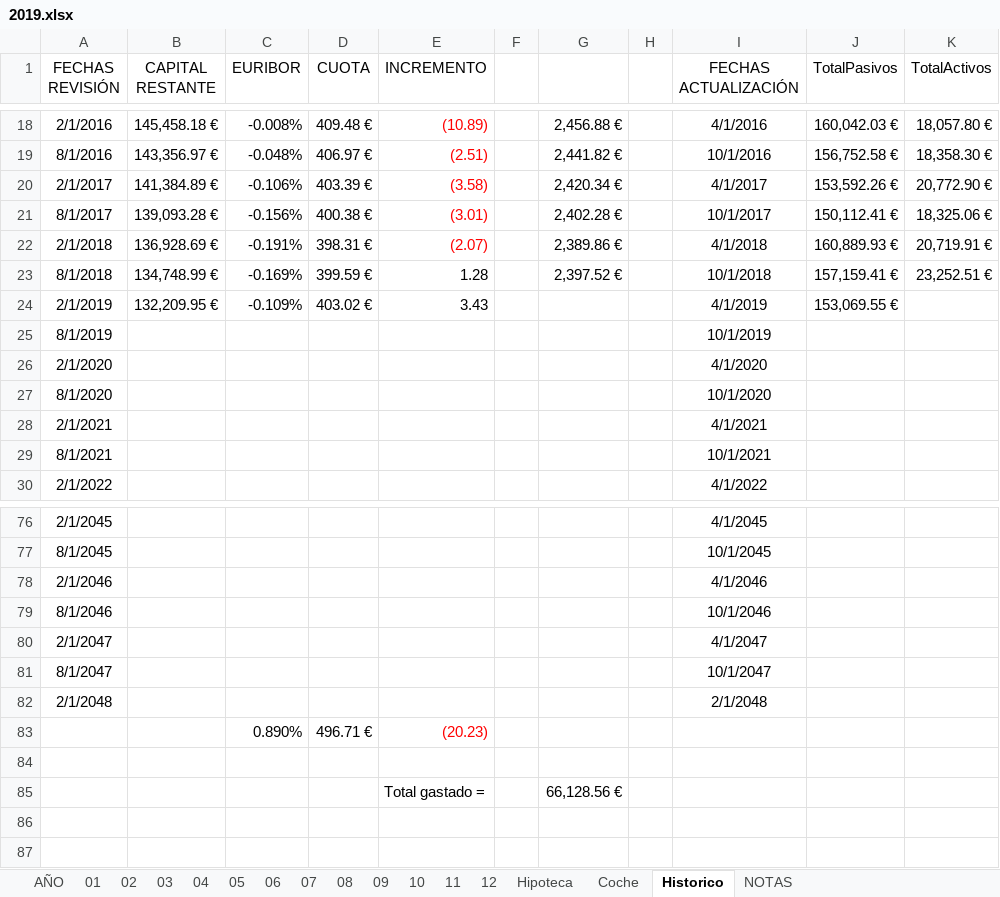
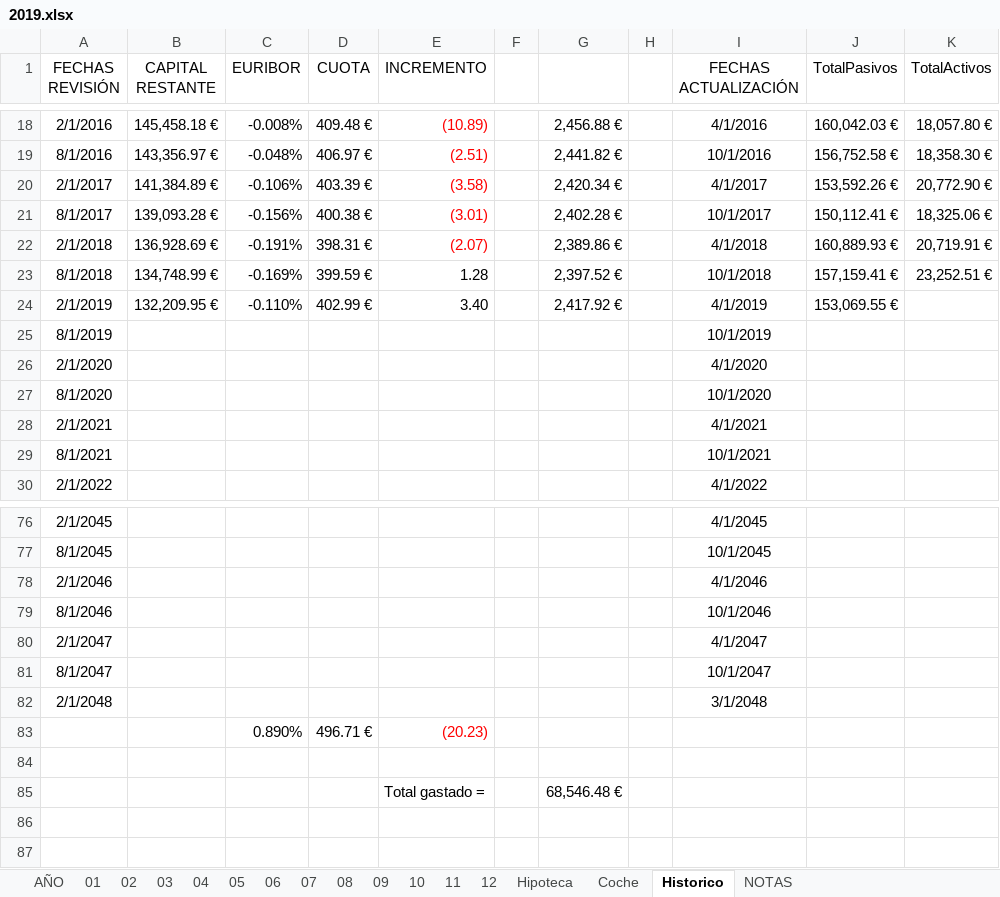
Before and after one commit to mrojassuarez/MRS_Manager, an Excel workbook: 2019/2019.xlsx, sheet Historico, drawn as a sheet; only a part is shown, gaps mark what is left out; values as stored, in another font and other column widths than the file's, no borders; the diff names each change by its address in the sheet, - before the commit and + after, or states it on an @@ line.

```diff
--- a/2019/2019.xlsx (sheet Historico)
+++ b/2019/2019.xlsx (sheet Historico)
-C24 (EURIBOR): -0.109%
+C24 (EURIBOR): -0.110%
-D24 (CUOTA): 403.02 €
+D24 (CUOTA): 402.99 €
-E24 (INCREMENTO): 3.43
+E24 (INCREMENTO): 3.40
-G24: (empty)
+G24: 2,417.92 €
-I82 (FECHAS ACTUALIZACIÓN): 2/1/2048
+I82 (FECHAS ACTUALIZACIÓN): 3/1/2048
-G85: 66,128.56 €
+G85: 68,546.48 €
```
Also changed, not shown: sheet AÑO, sheet 02, sheet Hipoteca, sheet 03, sheet 07, sheet 08, 8 more sheets, 2019/Inversiones.xlsx, Redmine_Manager.xlsx, 1 other file.
